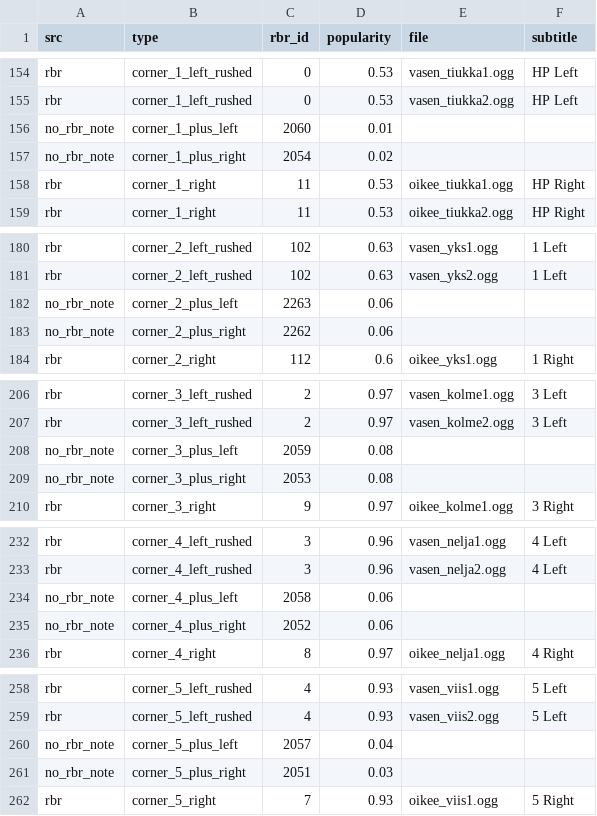
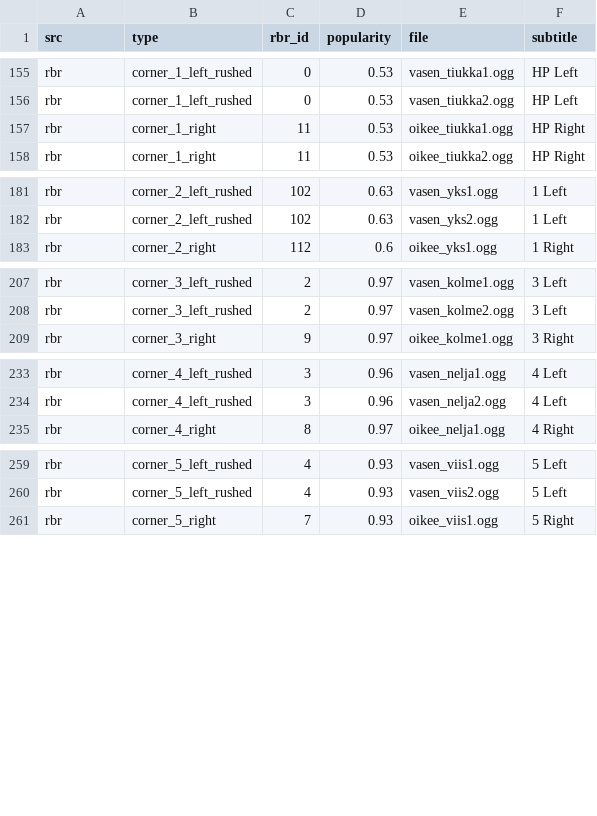
Before and after one commit to durandom/cc_codriver, a CSV file: out/janne-v2-cc.csv, drawn as a sheet; only a part is shown, gaps mark what is left out; the diff covers the shown part only.

```diff
--- a/out/janne-v2-cc.csv
+++ b/out/janne-v2-cc.csv
@@ -155,4 +156,2 @@ rbr,corner_1_left_rushed,0,0.53,vasen_tiukka1.ogg,HP Left
 rbr,corner_1_left_rushed,0,0.53,vasen_tiukka2.ogg,HP Left
-no_rbr_note,corner_1_plus_left,2060,0.01,,
-no_rbr_note,corner_1_plus_right,2054,0.02,,
 rbr,corner_1_right,11,0.53,oikee_tiukka1.ogg,HP Right
@@ -181,4 +182,2 @@ rbr,corner_2_left_rushed,102,0.63,vasen_yks1.ogg,1 Left
 rbr,corner_2_left_rushed,102,0.63,vasen_yks2.ogg,1 Left
-no_rbr_note,corner_2_plus_left,2263,0.06,,
-no_rbr_note,corner_2_plus_right,2262,0.06,,
 rbr,corner_2_right,112,0.6,oikee_yks1.ogg,1 Right
@@ -207,4 +208,2 @@ rbr,corner_3_left_rushed,2,0.97,vasen_kolme1.ogg,3 Left
 rbr,corner_3_left_rushed,2,0.97,vasen_kolme2.ogg,3 Left
-no_rbr_note,corner_3_plus_left,2059,0.08,,
-no_rbr_note,corner_3_plus_right,2053,0.08,,
 rbr,corner_3_right,9,0.97,oikee_kolme1.ogg,3 Right
@@ -233,4 +234,2 @@ rbr,corner_4_left_rushed,3,0.96,vasen_nelja1.ogg,4 Left
 rbr,corner_4_left_rushed,3,0.96,vasen_nelja2.ogg,4 Left
-no_rbr_note,corner_4_plus_left,2058,0.06,,
-no_rbr_note,corner_4_plus_right,2052,0.06,,
 rbr,corner_4_right,8,0.97,oikee_nelja1.ogg,4 Right
@@ -259,4 +260,2 @@ rbr,corner_5_left_rushed,4,0.93,vasen_viis1.ogg,5 Left
 rbr,corner_5_left_rushed,4,0.93,vasen_viis2.ogg,5 Left
-no_rbr_note,corner_5_plus_left,2057,0.04,,
-no_rbr_note,corner_5_plus_right,2051,0.03,,
 rbr,corner_5_right,7,0.93,oikee_viis1.ogg,5 Right
```
Also changed, not shown: 13 added rows, 2 removed rows and 2 edited cells elsewhere in this file, out/bollinger-cc.csv, out/german-tts-cc.csv, 1 other file.
